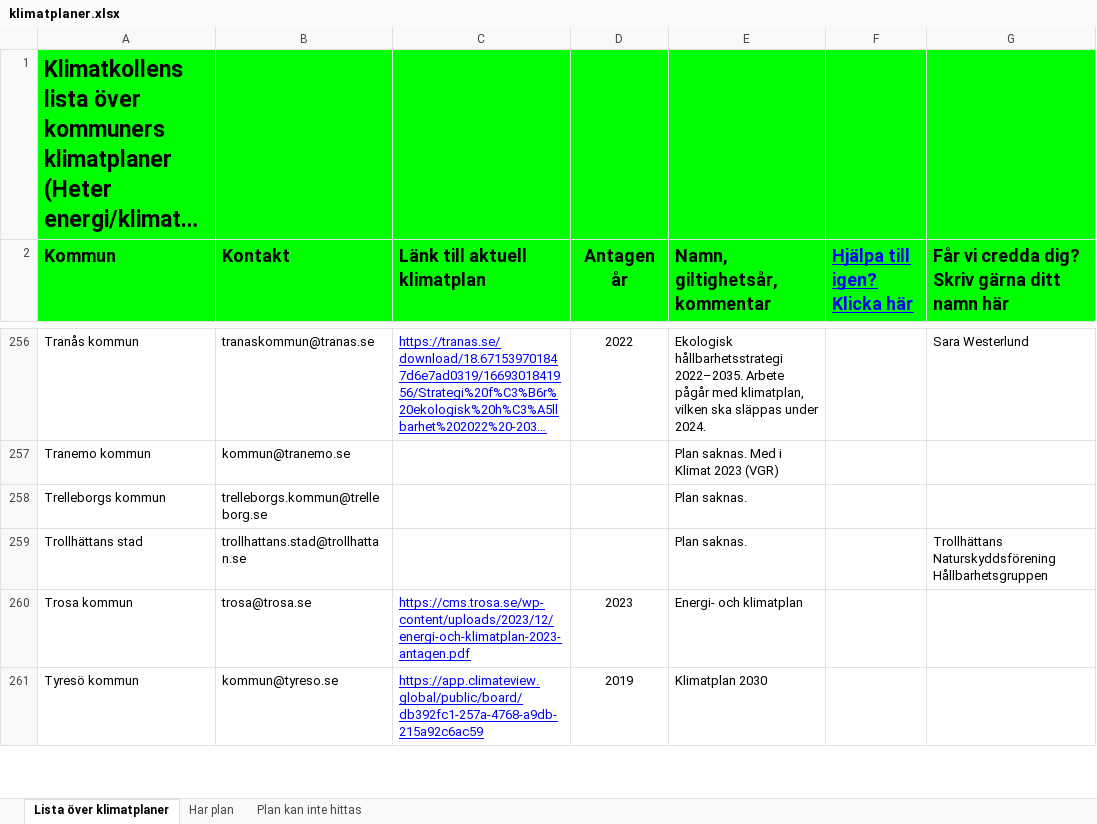
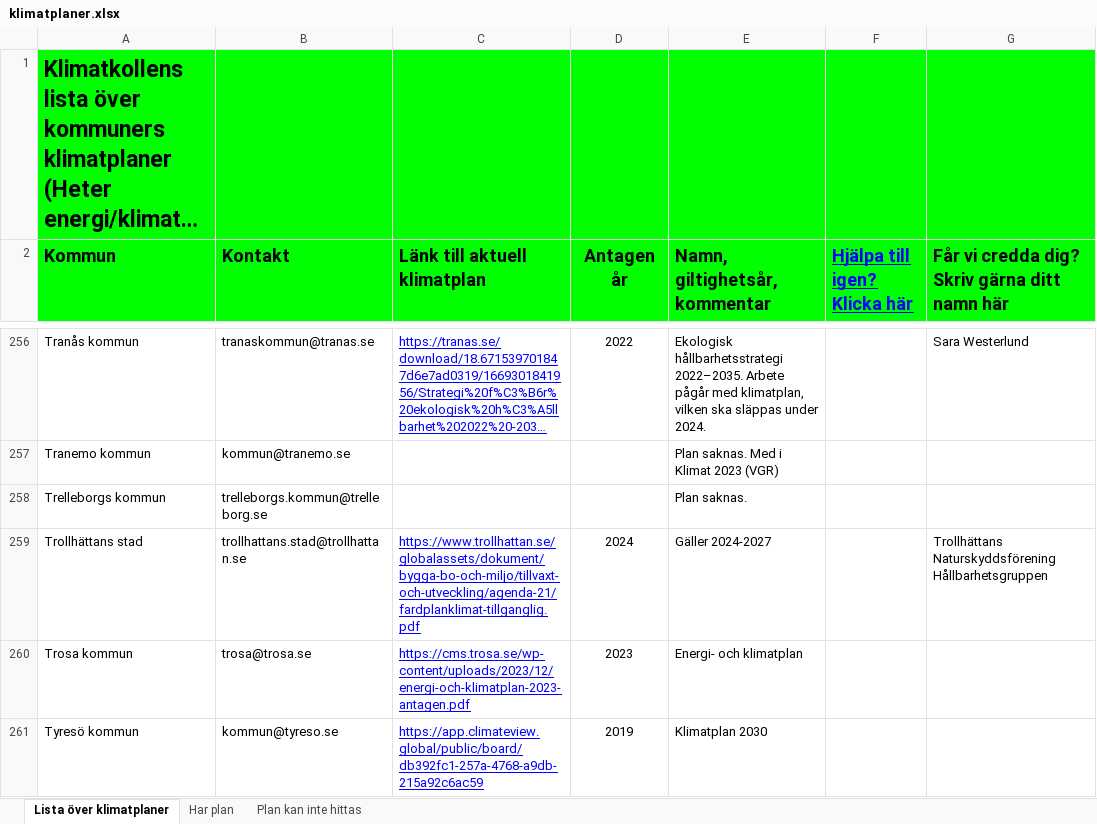
Before and after one commit to Klimatbyran/klimatkollen, an Excel workbook: data/facts/plans/klimatplaner.xlsx, sheet Lista över klimatplaner, drawn as a sheet; only a part is shown, gaps mark what is left out; long unchanged cells end in …; values as stored, in another font and other column widths than the file's, no borders; charts and pictures not drawn; the diff names each change by its address in the sheet, - before the commit and + after, or states it on an @@ line.

Commit message:
update trollhattan climate plan (#702)

```diff
--- a/data/facts/plans/klimatplaner.xlsx (sheet Lista över klimatplaner)
+++ b/data/facts/plans/klimatplaner.xlsx (sheet Lista över klimatplaner)
-C259 (Länk till aktuell klimatplan): (empty)
+C259 (Länk till aktuell klimatplan): https://www.trollhattan.se/globalassets/dokument/bygga-bo-och-miljo/tillvaxt-och-utveckling/agenda-21/fardplanklimat-tillganglig.pdf
-D259 (Antagen år): (empty)
+D259 (Antagen år): 2024
-E259 (Namn, giltighetsår, kommentar): Plan saknas.
+E259 (Namn, giltighetsår, kommentar): Gäller 2024-2027
```
Also changed, not shown: 1 other file.
